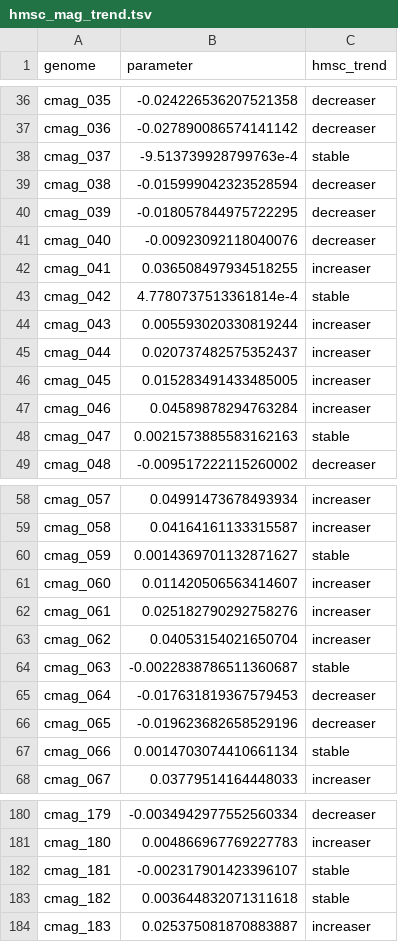
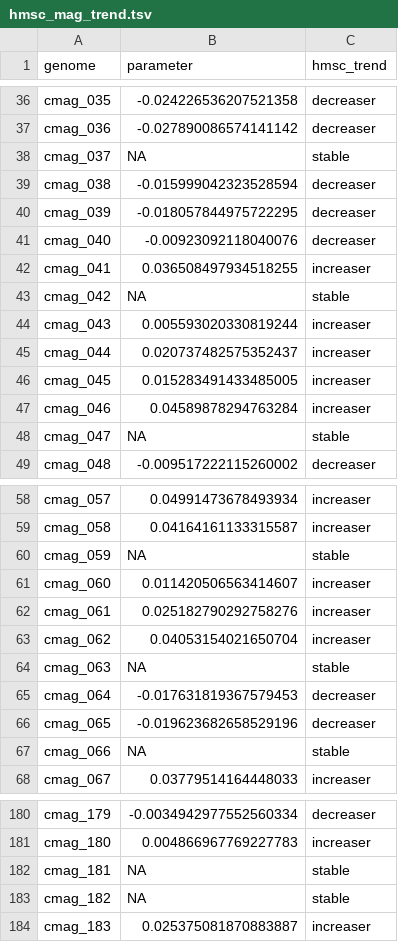
Before and after one commit to alberdilab/chicken_genome_reduced_bacteria, a TSV file: data/hmsc_mag_trend.tsv, drawn as a sheet; only a part is shown, gaps mark what is left out; the diff covers the shown part only.

```diff
--- a/data/hmsc_mag_trend.tsv
+++ b/data/hmsc_mag_trend.tsv
@@ -37,3 +37,3 @@ cmag_035	-0.024226536207521358	decreaser
 cmag_036	-0.027890086574141142	decreaser
-cmag_037	-9.513739928799763e-4	stable
+cmag_037	NA	stable
 cmag_038	-0.015999042323528594	decreaser
@@ -42,3 +42,3 @@ cmag_040	-0.00923092118040076	decreaser
 cmag_041	0.036508497934518255	increaser
-cmag_042	4.7780737513361814e-4	stable
+cmag_042	NA	stable
 cmag_043	0.005593020330819244	increaser
@@ -47,3 +47,3 @@ cmag_045	0.015283491433485005	increaser
 cmag_046	0.04589878294763284	increaser
-cmag_047	0.0021573885583162163	stable
+cmag_047	NA	stable
 cmag_048	-0.009517222115260002	decreaser
@@ -59,3 +59,3 @@ cmag_057	0.04991473678493934	increaser
 cmag_058	0.04164161133315587	increaser
-cmag_059	0.0014369701132871627	stable
+cmag_059	NA	stable
 cmag_060	0.011420506563414607	increaser
@@ -63,6 +63,6 @@ cmag_061	0.025182790292758276	increaser
 cmag_062	0.04053154021650704	increaser
-cmag_063	-0.0022838786511360687	stable
+cmag_063	NA	stable
 cmag_064	-0.017631819367579453	decreaser
 cmag_065	-0.019623682658529196	decreaser
-cmag_066	0.0014703074410661134	stable
+cmag_066	NA	stable
 cmag_067	0.03779514164448033	increaser
@@ -181,4 +181,4 @@ cmag_179	-0.0034942977552560334	decreaser
 cmag_180	0.004866967769227783	increaser
-cmag_181	-0.002317901423396107	stable
-cmag_182	0.003644832071311618	stable
+cmag_181	NA	stable
+cmag_182	NA	stable
 cmag_183	0.025375081870883887	increaser
```
Also changed, not shown: 52 edited cells elsewhere in this file, 16 other files.
